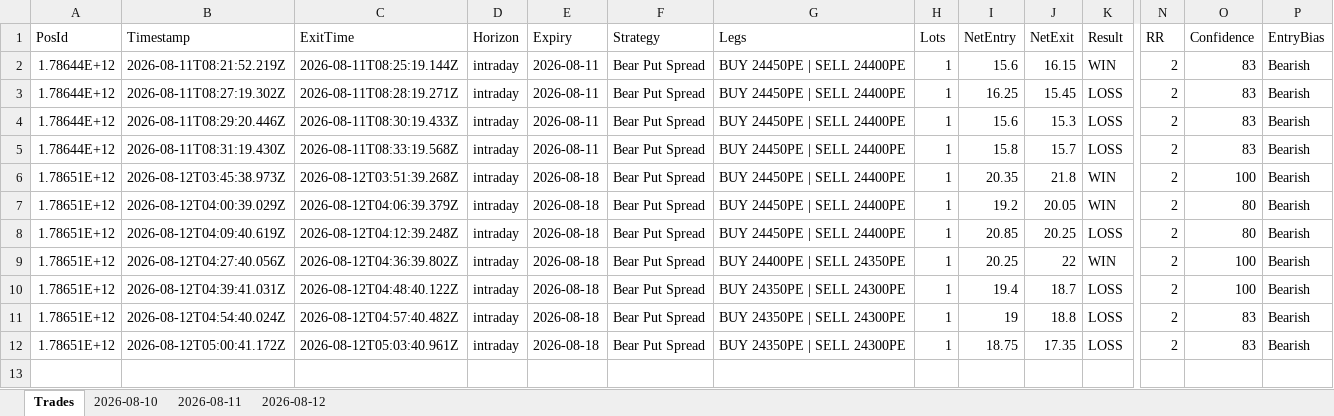
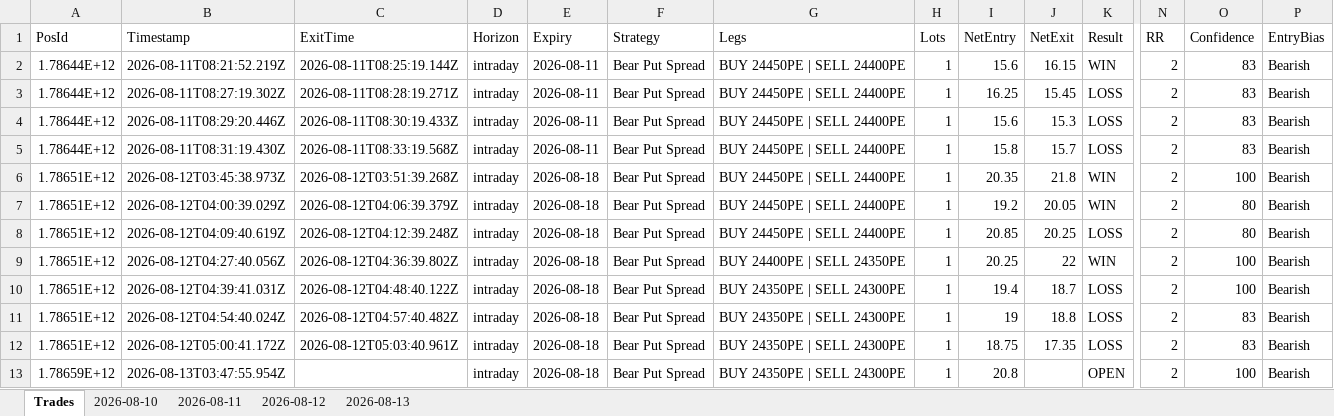
Before and after one commit to ravichandrant1697/option-dashboard, an Excel workbook: option_dashboard.xlsx, sheet Trades, drawn as a sheet; only a part is shown, gaps mark what is left out; values as stored, in another font and other column widths than the file's, no borders; rows hold the shown columns only; the diff names each change by its address in the sheet, - before the commit and + after, or states it on an @@ line.

```diff
--- a/option_dashboard.xlsx (sheet Trades)
+++ b/option_dashboard.xlsx (sheet Trades)
+sheet tab: 2026-08-13
+row 13: 1.78659E+12 | 2026-08-13T03:47:55.954Z |  | intraday | 2026-08-18 | Bear Put Spread | BUY 24350PE | SELL 24300PE | 1 | 20.8 |  | OPEN | 2 | 100 | Bearish
```
Also changed, not shown: 1 other file.
